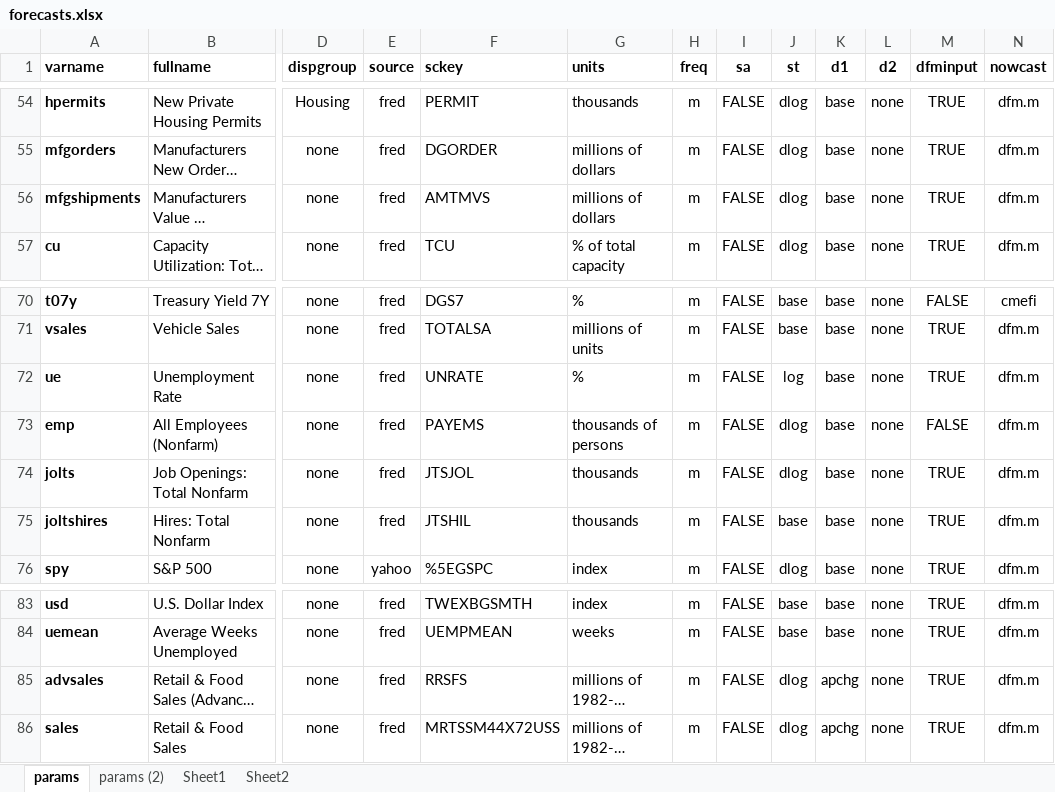
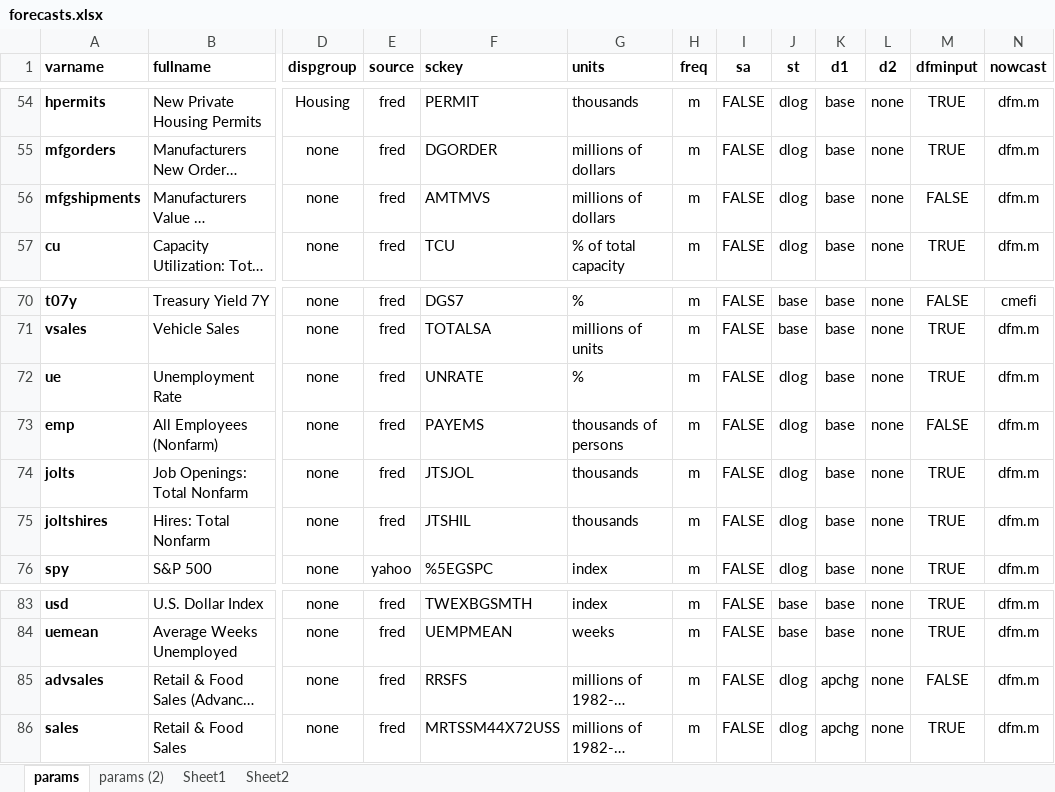
Before and after one commit to bongohead/econforecasting-r, an Excel workbook: model-inputs/forecasts.xlsx, sheet params, drawn as a sheet; only a part is shown, gaps mark what is left out; long unchanged cells end in …; values as stored, in another font and other column widths than the file's, no borders; conditional formats and table styles not drawn; the diff names each change by its address in the sheet, - before the commit and + after, or states it on an @@ line.

Commit message:
Updated model estimation procedure (v0.13)

```diff
--- a/model-inputs/forecasts.xlsx (sheet params)
+++ b/model-inputs/forecasts.xlsx (sheet params)
-M56 (dfminput): TRUE
+M56 (dfminput): FALSE
-J72 (st): log
+J72 (st): dlog
-J75 (st): base
+J75 (st): dlog
-M85 (dfminput): TRUE
+M85 (dfminput): FALSE
```
Also changed, not shown: 3 other files.
